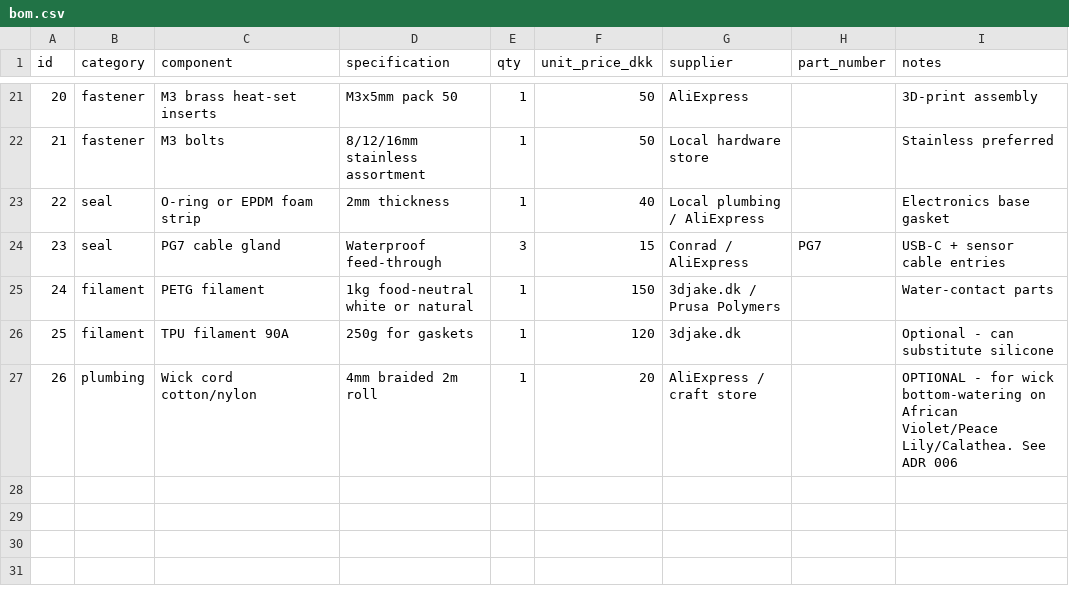
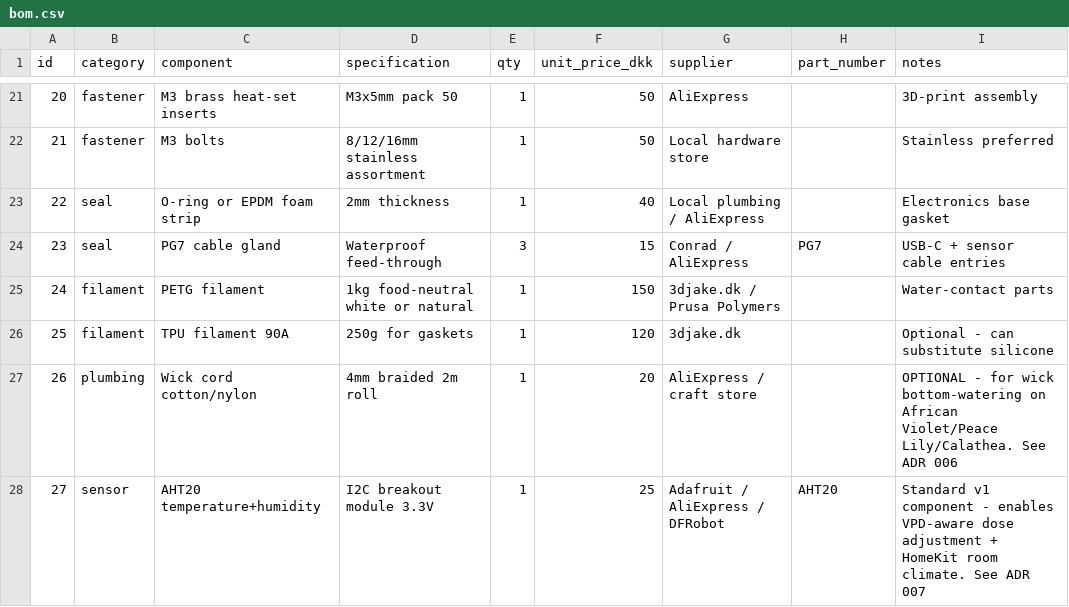
Before and after one commit to flksgrd/GreenThumbs, a CSV file: pot/hardware/bom.csv, drawn as a sheet; only a part is shown, gaps mark what is left out.

```diff
--- a/pot/hardware/bom.csv
+++ b/pot/hardware/bom.csv
@@ -27 +27,2 @@ id,category,component,specification,qty,unit_price_dkk,supplier,part_number,note
 26,plumbing,Wick cord cotton/nylon,4mm braided 2m roll,1,20,"AliExpress / craft store",,"OPTIONAL - for wick bottom-watering on African Violet/Peace Lily/Calathea. See ADR 006"
+27,sensor,AHT20 temperature+humidity,I2C breakout module 3.3V,1,25,"Adafruit / AliExpress / DFRobot",AHT20,"Standard v1 component - enables VPD-aware dose adjustment + HomeKit room climate. See ADR 007"
```
Also changed, not shown: 10 other files.
